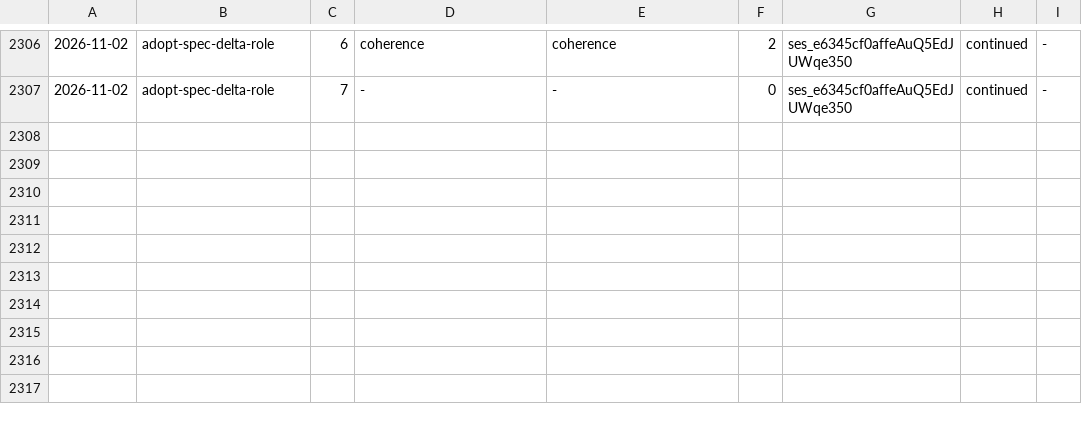
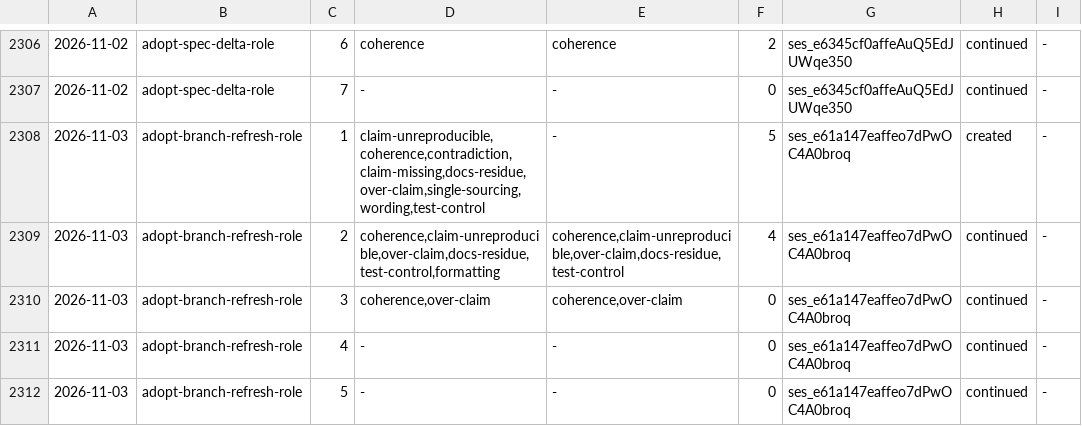
Before and after one commit to aanbrn/axon-showcase, a TSV file: docs/review-rounds.tsv, drawn as a sheet; only a part is shown, gaps mark what is left out.

Commit message:
Declare the branch-refresh rule (#824)
* Declare the branch-refresh rule

* Archive adopt-branch-refresh-role

```diff
--- a/docs/review-rounds.tsv
+++ b/docs/review-rounds.tsv
@@ -2307 +2307,6 @@
 2026-11-02	adopt-spec-delta-role	7	-	-	0	ses_e6345cf0affeAuQ5EdJUWqe350	continued	-
+2026-11-03	adopt-branch-refresh-role	1	claim-unreproducible,coherence,contradiction,claim-missing,docs-residue,over-claim,single-sourcing,wording,test-control	-	5	ses_e61a147eaffeo7dPwOC4A0broq	created	-
+2026-11-03	adopt-branch-refresh-role	2	coherence,claim-unreproducible,over-claim,docs-residue,test-control,formatting	coherence,claim-unreproducible,over-claim,docs-residue,test-control	4	ses_e61a147eaffeo7dPwOC4A0broq	continued	-
+2026-11-03	adopt-branch-refresh-role	3	coherence,over-claim	coherence,over-claim	0	ses_e61a147eaffeo7dPwOC4A0broq	continued	-
+2026-11-03	adopt-branch-refresh-role	4	-	-	0	ses_e61a147eaffeo7dPwOC4A0broq	continued	-
+2026-11-03	adopt-branch-refresh-role	5	-	-	0	ses_e61a147eaffeo7dPwOC4A0broq	continued	-
```
Also changed, not shown: 10 other files.
